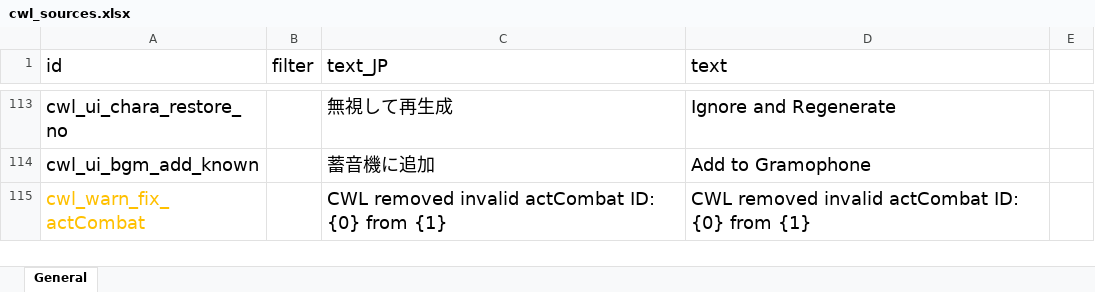
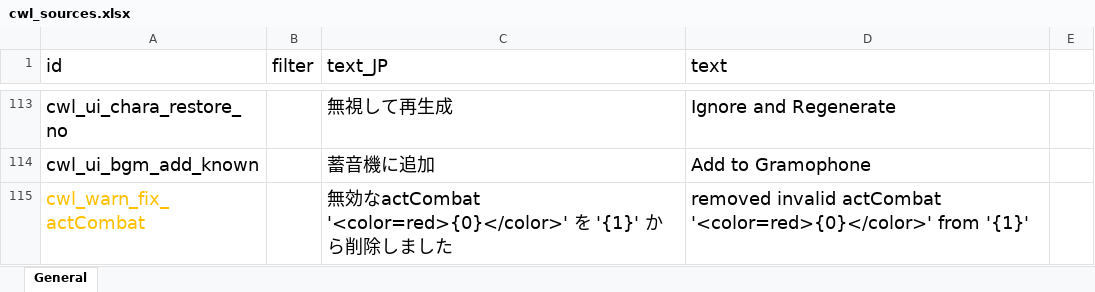
Before and after one commit to gottyduke/Elin.Plugins, an Excel workbook: CustomWhateverLoader/LangMod/EN/cwl_sources.xlsx, sheet General, drawn as a sheet; only a part is shown, gaps mark what is left out; values as stored, in another font and other column widths than the file's, no borders; the diff covers the shown part only; the diff names each change by its address in the sheet, - before the commit and + after, or states it on an @@ line.

```diff
--- a/CustomWhateverLoader/LangMod/EN/cwl_sources.xlsx (sheet General)
+++ b/CustomWhateverLoader/LangMod/EN/cwl_sources.xlsx (sheet General)
-C115 (text_JP): CWL removed invalid actCombat ID: {0} from {1}
+C115 (text_JP): 無効なactCombat '<color=red>{0}</color>' を '{1}' から削除しました
-D115 (text): CWL removed invalid actCombat ID: {0} from {1}
+D115 (text): removed invalid actCombat '<color=red>{0}</color>' from '{1}'
```
Also changed, not shown: 1 added row and 7 edited cells elsewhere in this sheet, CustomWhateverLoader/LangMod/CN/cwl_sources.xlsx, 2 other files.
